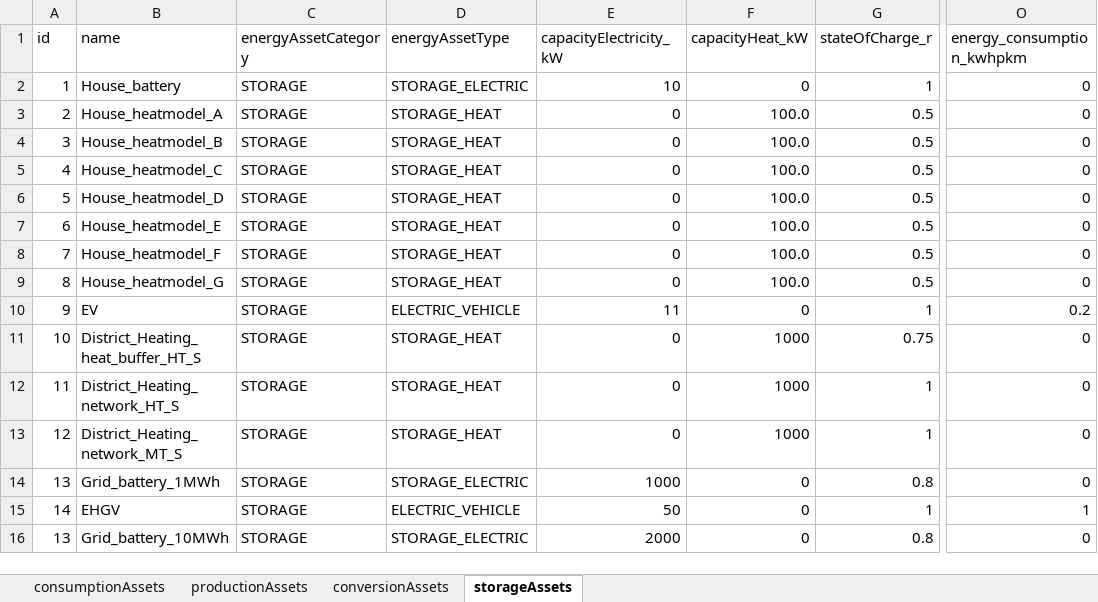
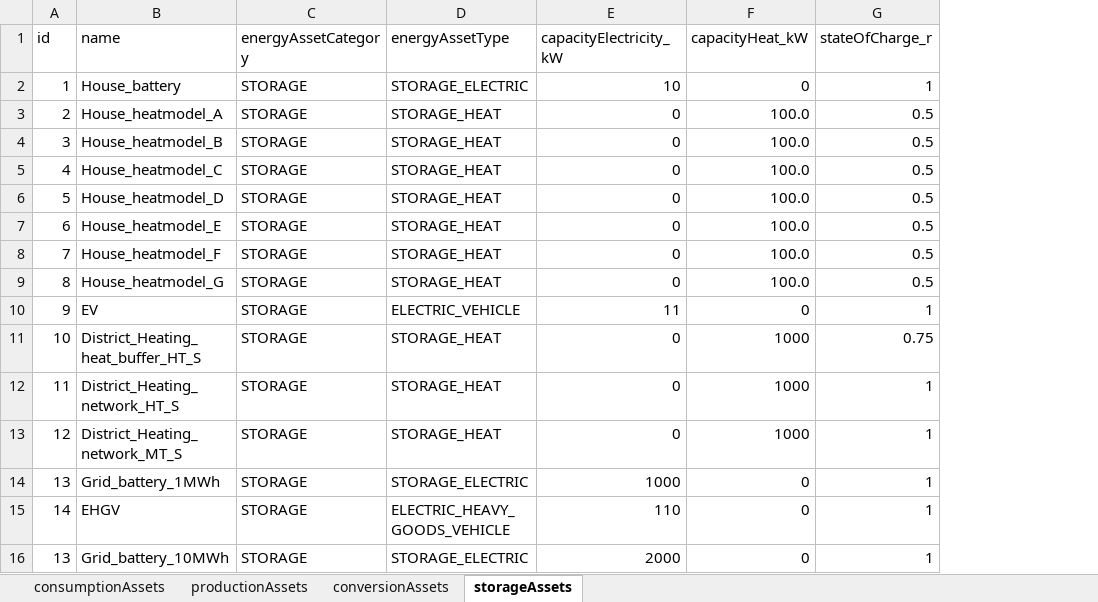
Before and after one commit to Zenmo/HOLON, an Excel workbook: Base/db_defaultEnergyAssets.xlsx, sheet storageAssets, drawn as a sheet; only a part is shown, gaps mark what is left out; values as stored, in another font and other column widths than the file's, no borders; the diff names each change by its address in the sheet, - before the commit and + after, or states it on an @@ line.

Commit message:
Preprocessing module scripts from other branch
Preprocessing module scripts from the other explicitEnergyAssets branch

```diff
--- a/Base/db_defaultEnergyAssets.xlsx (sheet storageAssets)
+++ b/Base/db_defaultEnergyAssets.xlsx (sheet storageAssets)
-column O (energy_consumption_kwhpkm), rows 2-16: 0 | 0 | 0 | 0 | 0 | 0 | 0 | 0 | 0.2 | 0 | 0 | 0 | 0 | 1 | 0
-G14 (stateOfCharge_r): 0.8
+G14 (stateOfCharge_r): 1
-D15 (energyAssetType): ELECTRIC_VEHICLE
+D15 (energyAssetType): ELECTRIC_HEAVY_GOODS_VEHICLE
-E15 (capacityElectricity_kW): 50
+E15 (capacityElectricity_kW): 110
-G16 (stateOfCharge_r): 0.8
+G16 (stateOfCharge_r): 1
```
Also changed, not shown: sheet productionAssets, sheet conversionAssets, 31 other files.
